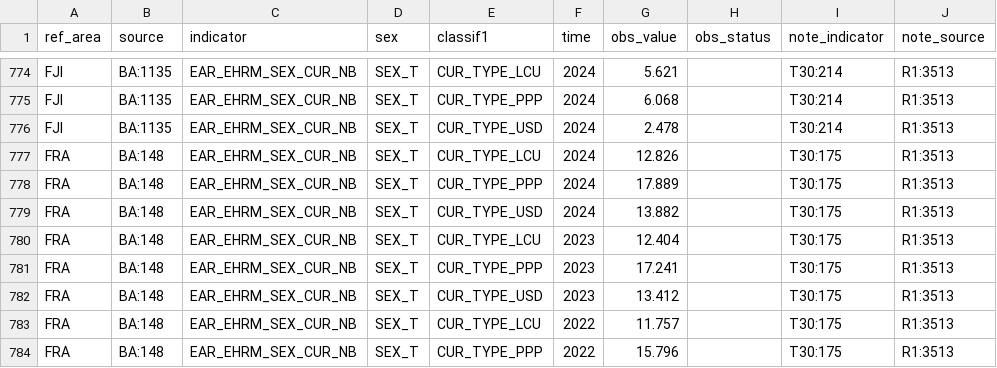
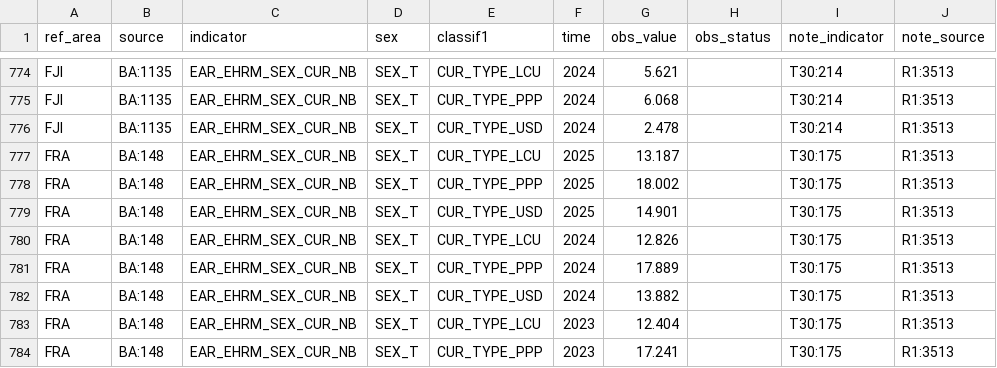
Before and after one commit to GYZ001/costmodel, a CSV file: data/raw/ilostat/EAR_EHRM_SEX_CUR_NB_A.csv, drawn as a sheet; only a part is shown, gaps mark what is left out; the shorter side is filled out with more unchanged rows.

```diff
--- a/data/raw/ilostat/EAR_EHRM_SEX_CUR_NB_A.csv
+++ b/data/raw/ilostat/EAR_EHRM_SEX_CUR_NB_A.csv
@@ -776,2 +776,5 @@
 "FJI","BA:1135","EAR_EHRM_SEX_CUR_NB","SEX_T","CUR_TYPE_USD","2024",2.478,,"T30:214","R1:3513"
+"FRA","BA:148","EAR_EHRM_SEX_CUR_NB","SEX_T","CUR_TYPE_LCU","2025",13.187,,"T30:175","R1:3513"
+"FRA","BA:148","EAR_EHRM_SEX_CUR_NB","SEX_T","CUR_TYPE_PPP","2025",18.002,,"T30:175","R1:3513"
+"FRA","BA:148","EAR_EHRM_SEX_CUR_NB","SEX_T","CUR_TYPE_USD","2025",14.901,,"T30:175","R1:3513"
 "FRA","BA:148","EAR_EHRM_SEX_CUR_NB","SEX_T","CUR_TYPE_LCU","2024",12.826,,"T30:175","R1:3513"
```
Also changed, not shown: data/raw/ilostat/EAR_EHRA_SEX_CUR_NB_A.csv, data/raw/ilostat/EAR_EMTA_SEX_CUR_NB_A.csv, 5 other files.
